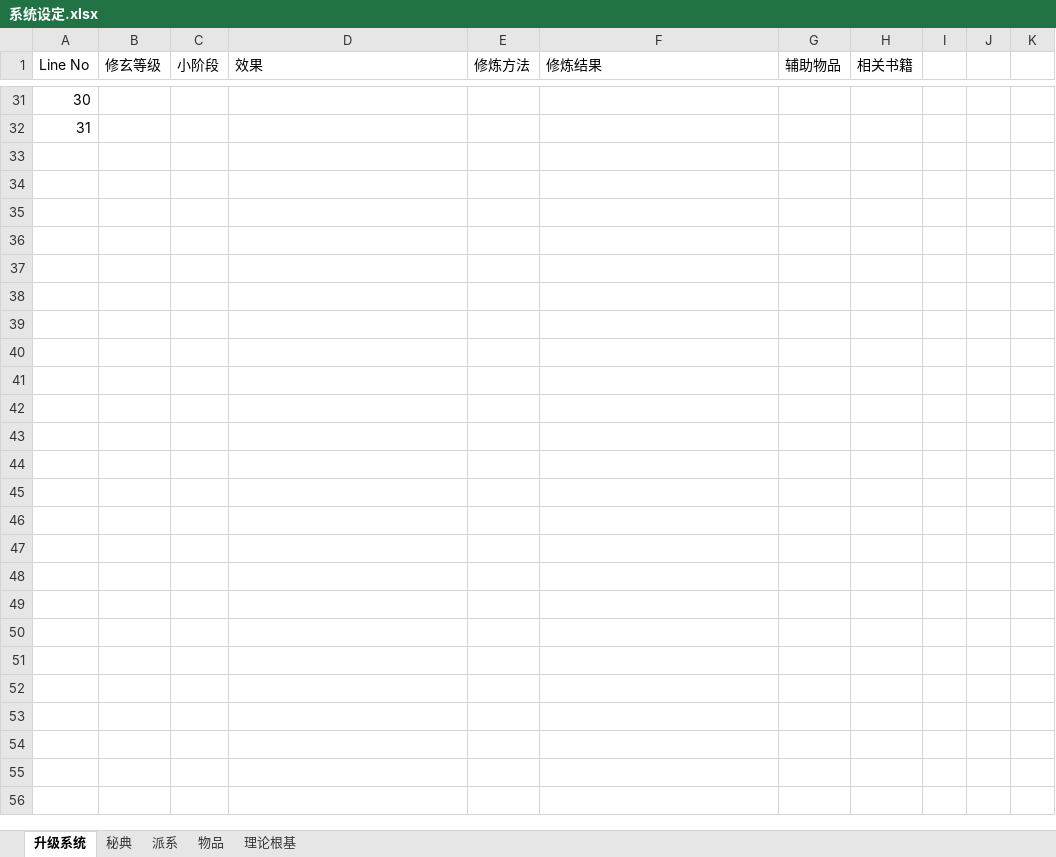
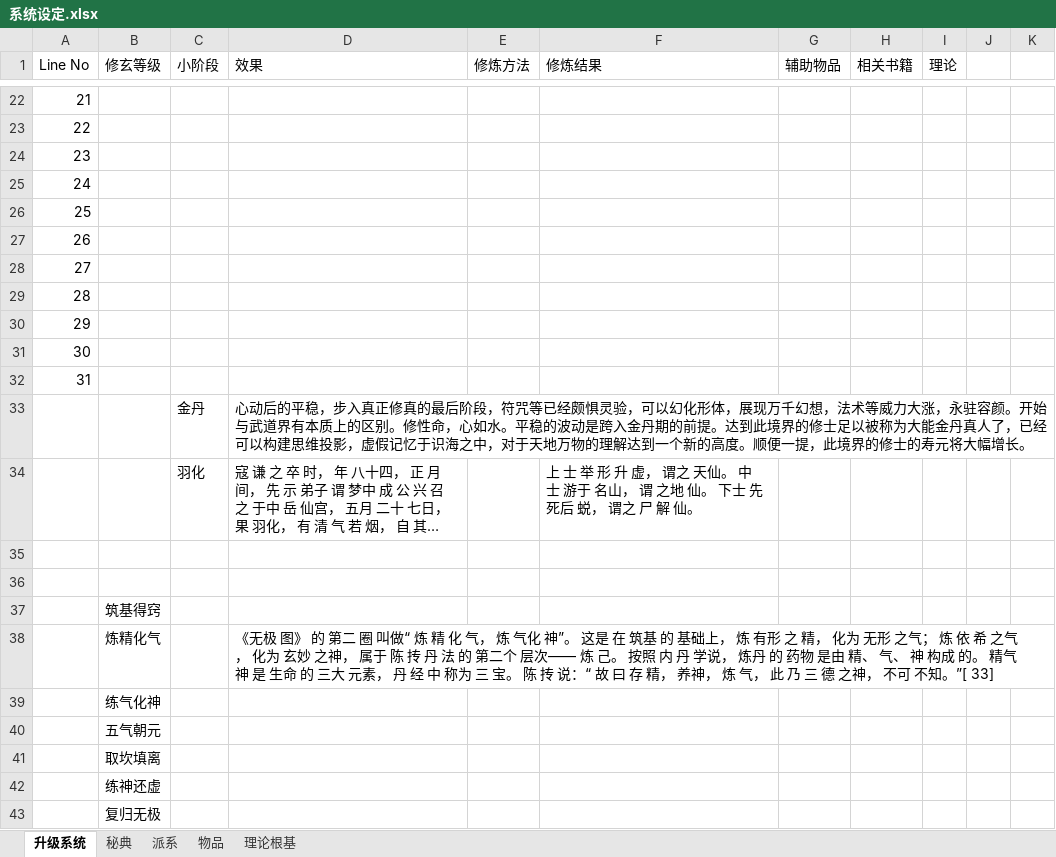
Before and after one commit to JalonJia/xmind, an Excel workbook: 写作/系统设定.xlsx, sheet 升级系统, drawn as a sheet; only a part is shown, gaps mark what is left out; long unchanged cells end in …; values as stored, in another font and other column widths than the file's, no borders; the diff covers the shown part only; the diff names each change by its address in the sheet, - before the commit and + after, or states it on an @@ line.

```diff
--- a/写作/系统设定.xlsx (sheet 升级系统)
+++ b/写作/系统设定.xlsx (sheet 升级系统)
-I1: (empty)
+I1: 理论
@@ column A (Line No) renumbered between rows 12 and 23 @@
@@ row 12 moved to row 24: 23 @@
@@ row 18 moved to row 25: 24 @@
@@ row 19 moved to row 26: 25 @@
@@ row 20 moved to row 27: 26 @@
@@ row 21 moved to row 28: 27 @@
@@ row 22 moved to row 29: 28 @@
@@ row 23 moved to row 30: 29 @@
+row 31: 30
+row 32: 31
@@ row 8 moved to row 33: 金丹 @@
@@ row 16 moved to row 34: 羽化 @@
+row 35: (empty)
+row 36: (empty)
+row 37:  | 筑基得窍
+row 38:  | 炼精化气 |  | 《无极 图》 的 第二 圈 叫做“ 炼 精 化 气， 炼 气化 神”。 这是 在 筑基 的 基础上， 炼 有形 之 精， 化为 无形 之气； 炼 依 希 之气， 化为 玄妙 之神， 属于 陈 抟 丹 法 的 第二个 层次—— 炼 己。 按照 内 丹 学说， 炼丹 的 药物 是由 精、 气、 神 构成 的。 精气神 是 生命 的 三大 元素， 丹 经 中 称为 三 宝。 陈 抟 说：“ 故 曰 存 精， 养神， 炼 气， 此 乃 三 德 之神， 不可 不知。”[ 33]
+row 39:  | 练气化神
+row 40:  | 五气朝元
+row 41:  | 取坎填离
+row 42:  | 练神还虚
+row 43:  | 复归无极
```
Also changed, not shown: 4 added rows, 4 removed rows, 8 edited cells and merged cells elsewhere in this sheet, 1 other file.
